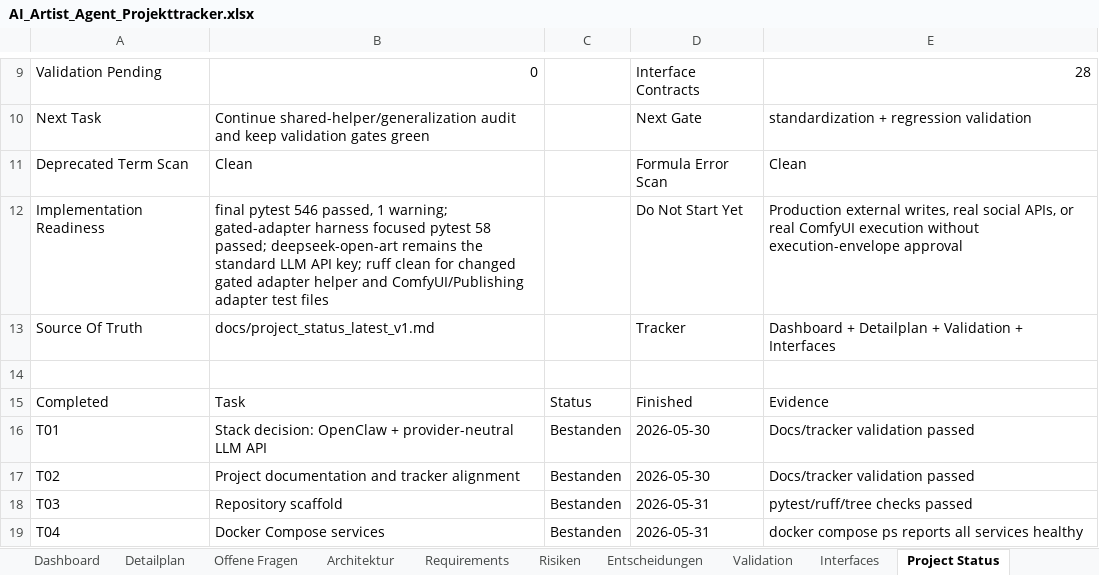
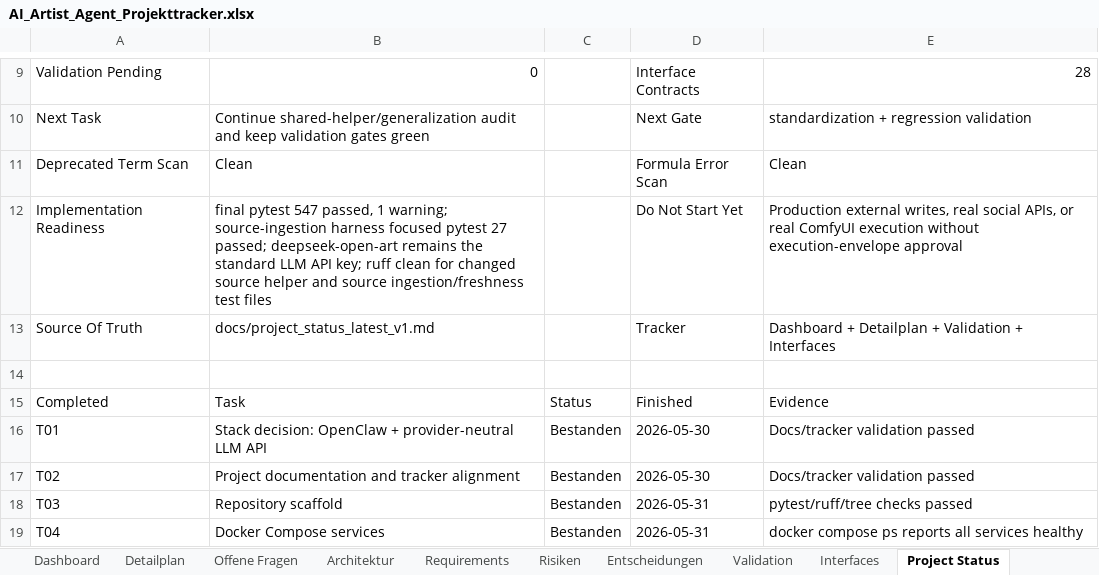
Before and after one commit to artprof964/AI-Artist, an Excel workbook: AI_Artist_Agent_Projekttracker.xlsx, sheet Project Status, drawn as a sheet; only a part is shown, gaps mark what is left out; values as stored, in another font and other column widths than the file's, no borders; the diff names each change by its address in the sheet, - before the commit and + after, or states it on an @@ line.

```diff
--- a/AI_Artist_Agent_Projekttracker.xlsx (sheet Project Status)
+++ b/AI_Artist_Agent_Projekttracker.xlsx (sheet Project Status)
-B12: final pytest 546 passed, 1 warning; gated-adapter harness focused pytest 58 passed; deepseek-open-art remains the standard LLM API key; ruff clean for changed gated adapter helper and ComfyUI/Publishing adapter test files
+B12: final pytest 547 passed, 1 warning; source-ingestion harness focused pytest 27 passed; deepseek-open-art remains the standard LLM API key; ruff clean for changed source helper and source ingestion/freshness test files
```
Also changed, not shown: sheet Validation, 9 other files.
